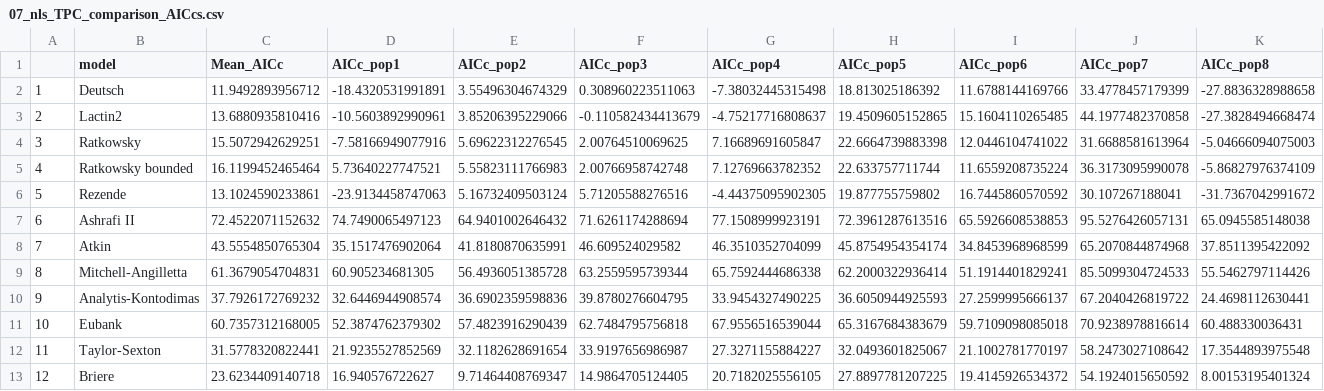
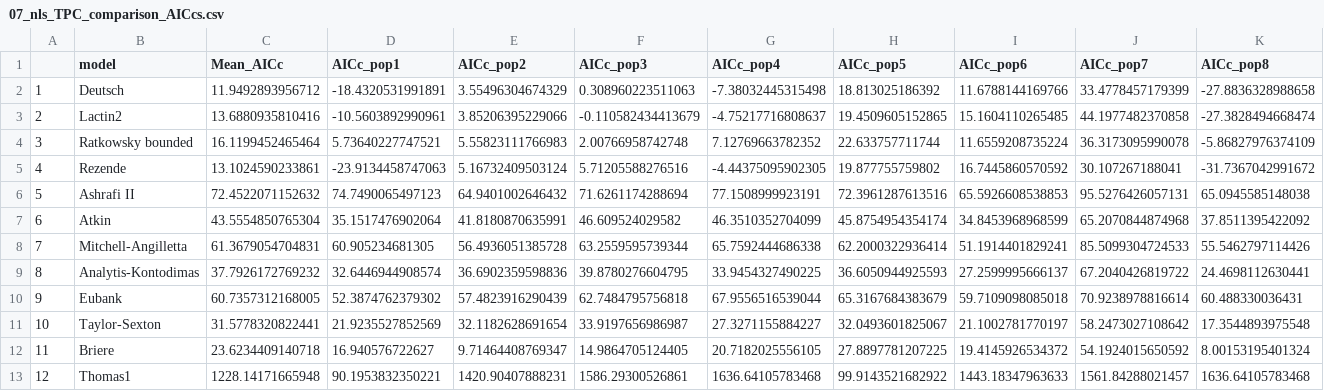
Before and after one commit to JasonLaurich/Chlamy_37_pops_pheno_constraint, a CSV file: data-processed/07_nls_TPC_comparison_AICcs.csv, drawn as a sheet; only a part is shown; removed rows and columns are numbered as before the commit, all else as after; rows hold the shown columns only; the diff names each change by its address in the sheet, - before the commit and + after, or states it on an @@ line.

Commit message:
Updated 05_TPC_fitting.R
Added Thomas 1 (Norberg) model to nls comparisons, compiled new summary figure for a random population and tabulated model performance metrics.

```diff
--- a/data-processed/07_nls_TPC_comparison_AICcs.csv
+++ b/data-processed/07_nls_TPC_comparison_AICcs.csv
-row 4: 3 | Ratkowsky | 15.5072942629251 | -7.58166949077916 | 5.69622312276545 | 2.00764510069625 | 7.16689691605847 | 22.6664739883398 | 12.0446104741022 | 31.6688581613964 | -5.04666094075003
@@ column A renumbered between rows 4 and 12 @@
+row 13: 12 | Thomas1 | 1228.14171665948 | 90.1953832350221 | 1420.90407888231 | 1586.29300526861 | 1636.64105783468 | 99.9143521682922 | 1443.18347963633 | 1561.84288021457 | 1636.64105783468
```
Also changed, not shown: 3 other files.
